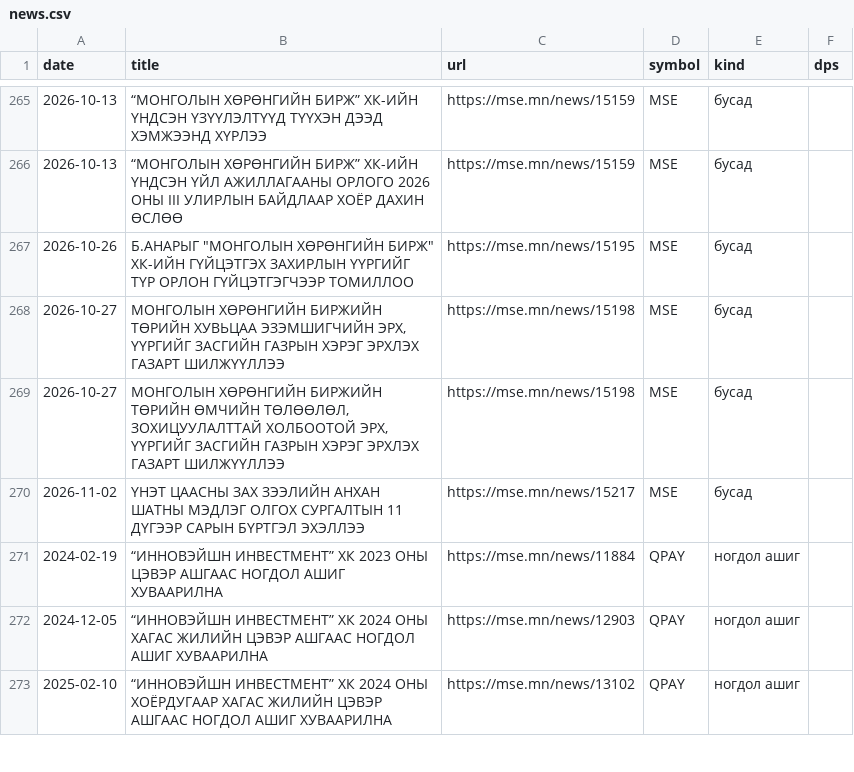
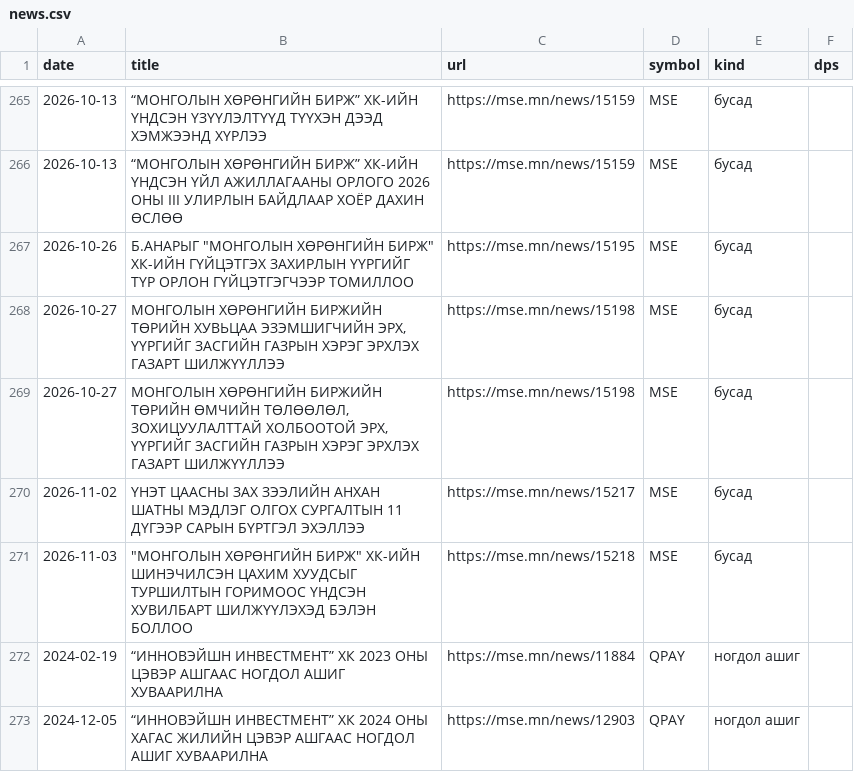
Before and after one commit to RavenBazooka/mse-tracker, a CSV file: data/news.csv, drawn as a sheet; only a part is shown, gaps mark what is left out; the shorter side is filled out with more unchanged rows.

```diff
--- a/data/news.csv
+++ b/data/news.csv
@@ -270,2 +270,3 @@
 2026-11-02,ҮНЭТ ЦААСНЫ ЗАХ ЗЭЭЛИЙН АНХАН ШАТНЫ МЭДЛЭГ ОЛГОХ СУРГАЛТЫН 11 ДҮГЭЭР САРЫН БҮРТГЭЛ ЭХЭЛЛЭЭ,https://mse.mn/news/15217,MSE,бусад,
+2026-11-03,"""МОНГОЛЫН ХӨРӨНГИЙН БИРЖ"" ХК-ИЙН ШИНЭЧИЛСЭН ЦАХИМ ХУУДСЫГ ТУРШИЛТЫН ГОРИМООС ҮНДСЭН ХУВИЛБАРТ ШИЛЖҮҮЛЭХЭД БЭЛЭН БОЛЛОО",https://mse.mn/news/15218,MSE,бусад,
 2024-02-19,“ИННОВЭЙШН ИНВЕСТМЕНТ” ХК 2023 ОНЫ ЦЭВЭР АШГААС НОГДОЛ АШИГ ХУВААРИЛНА,https://mse.mn/news/11884,QPAY,ногдол ашиг,
```
Also changed, not shown: data/weekly.csv, 3 other files.
